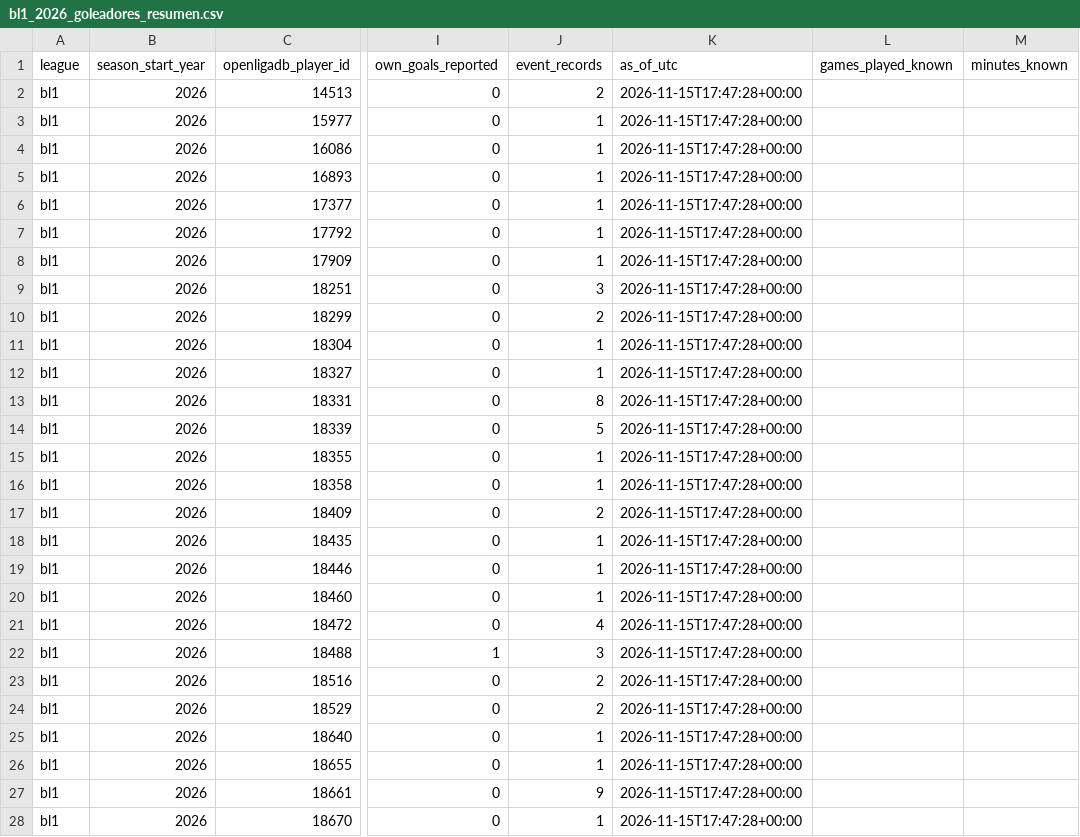
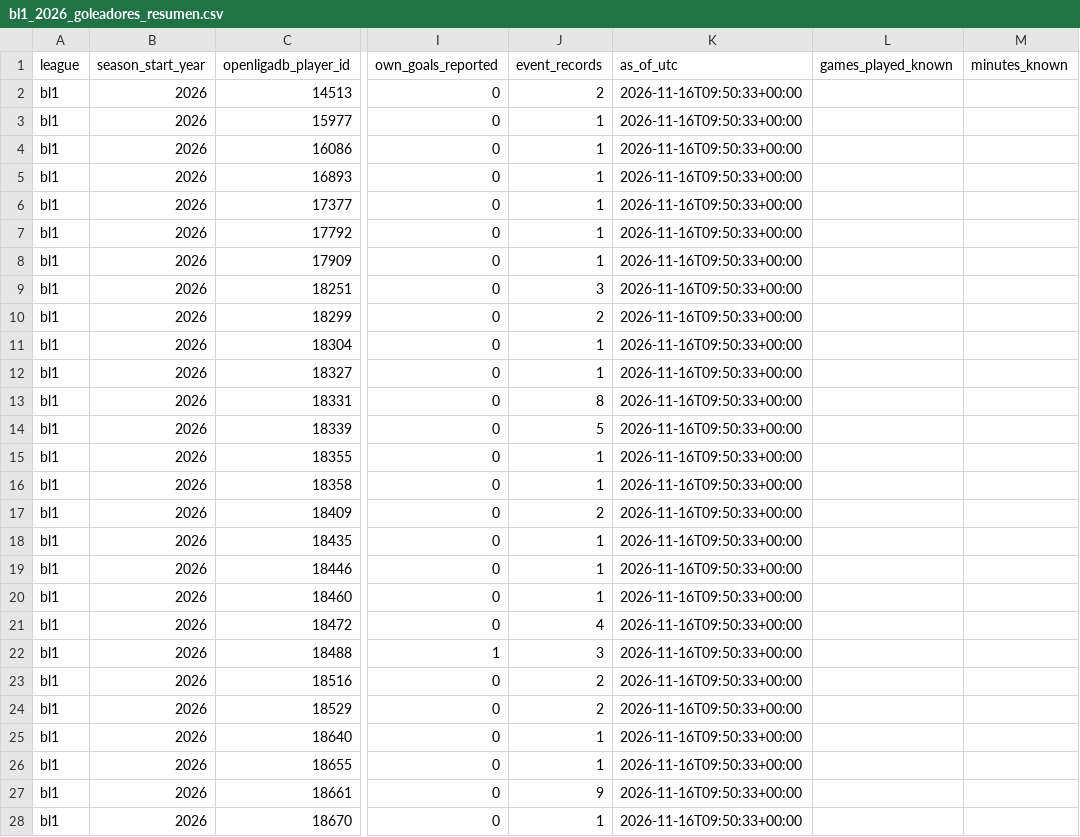
Before and after one commit to Nicricht/Machine-Betano, a CSV file: datasets/actualizados/bl1_2026_goleadores_resumen.csv, drawn as a sheet; only a part is shown, gaps mark what is left out; the diff covers the shown part only; the diff names each change by its address in the sheet, - before the commit and + after, or states it on an @@ line.

```diff
--- a/datasets/actualizados/bl1_2026_goleadores_resumen.csv
+++ b/datasets/actualizados/bl1_2026_goleadores_resumen.csv
-K2:K28 (as_of_utc): 2026-11-15T17:47:28+00:00
+K2:K28 (as_of_utc): 2026-11-16T09:50:33+00:00
```
Also changed, not shown: 119 edited cells elsewhere in this file, datasets/actualizados/bl1_2026_features_prepartido.csv, datasets/actualizados/la1_2026_features_prepartido.csv, 7 other files.
